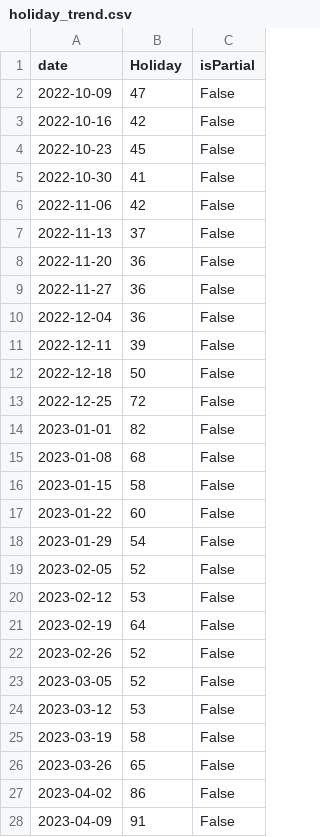
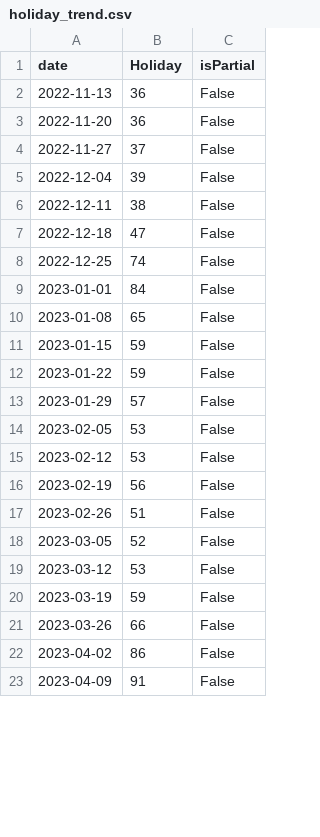
Before and after one commit to JakeOsmond/google-trends-scheduler, a CSV file: docs/holiday_trend.csv, drawn as a sheet; only a part is shown; the diff covers the shown part only.

```diff
--- a/docs/holiday_trend.csv
+++ b/docs/holiday_trend.csv
@@ -1,27 +1,22 @@
 date,Holiday,isPartial
-2022-10-09,47,False
-2022-10-16,42,False
-2022-10-23,45,False
-2022-10-30,41,False
-2022-11-06,42,False
-2022-11-13,37,False
+2022-11-13,36,False
 2022-11-20,36,False
-2022-11-27,36,False
-2022-12-04,36,False
-2022-12-11,39,False
-2022-12-18,50,False
-2022-12-25,72,False
-2023-01-01,82,False
-2023-01-08,68,False
-2023-01-15,58,False
-2023-01-22,60,False
-2023-01-29,54,False
-2023-02-05,52,False
+2022-11-27,37,False
+2022-12-04,39,False
+2022-12-11,38,False
+2022-12-18,47,False
+2022-12-25,74,False
+2023-01-01,84,False
+2023-01-08,65,False
+2023-01-15,59,False
+2023-01-22,59,False
+2023-01-29,57,False
+2023-02-05,53,False
 2023-02-12,53,False
-2023-02-19,64,False
-2023-02-26,52,False
+2023-02-19,56,False
+2023-02-26,51,False
 2023-03-05,52,False
 2023-03-12,53,False
-2023-03-19,58,False
-2023-03-26,65,False
+2023-03-19,59,False
+2023-03-26,66,False
 2023-04-02,86,False
```
Also changed, not shown: 5 added rows and 92 edited cells elsewhere in this file.
